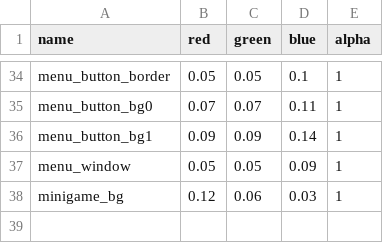
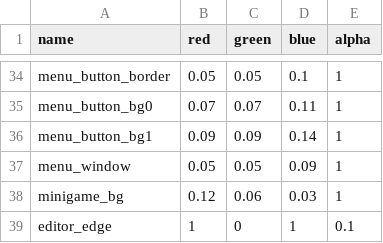
Before and after one commit to jazztickets/choria, a TSV file: working/tables/colors.tsv, drawn as a sheet; only a part is shown, gaps mark what is left out.

```diff
--- a/working/tables/colors.tsv
+++ b/working/tables/colors.tsv
@@ -38 +38,2 @@ menu_window	0.05	0.05	0.09	1
 minigame_bg	0.12	0.06	0.03	1
+editor_edge	1	0	1	0.1
```
Also changed, not shown: 10 other files.
